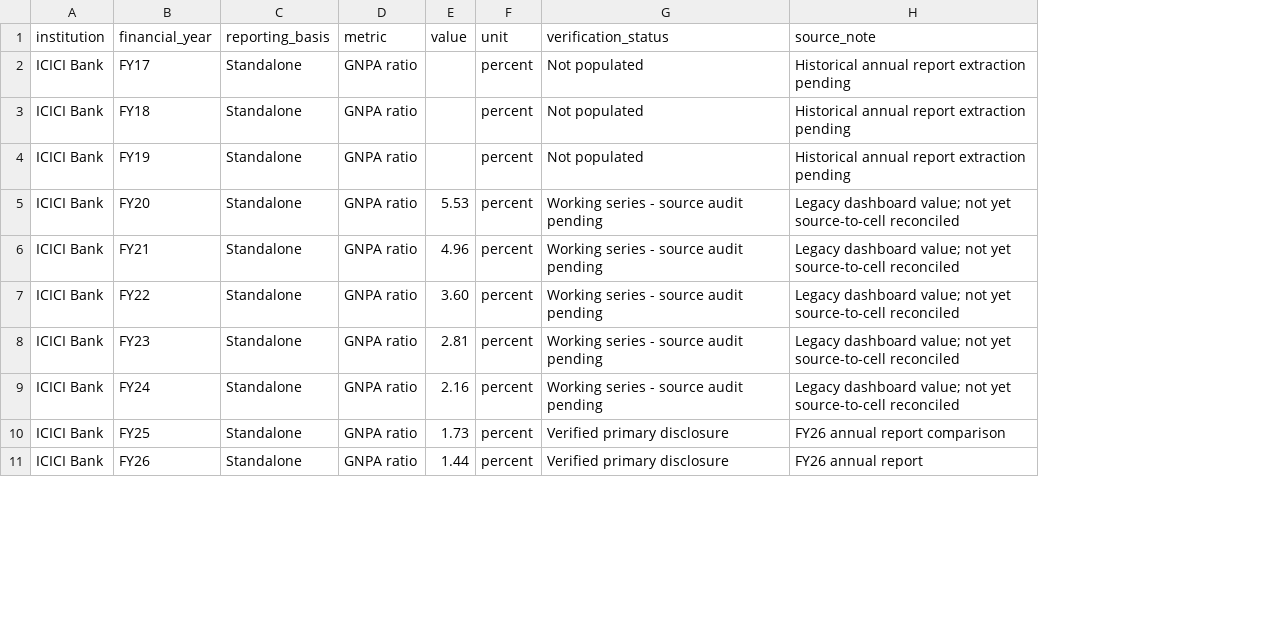
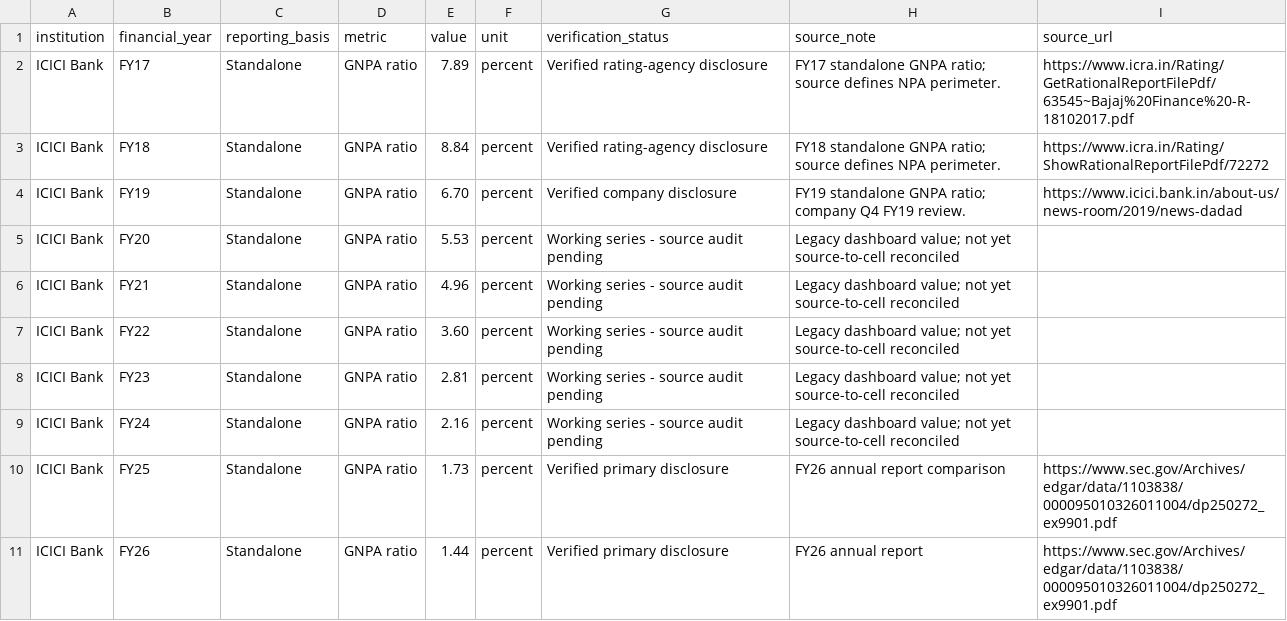
Before and after one commit to chet27g-hub/FRA-Credit-Risk-Analysis, a CSV file: data/historical_credit_risk_working.csv, drawn as a sheet; only a part is shown; the diff covers the shown part only; the diff names each change by its address in the sheet, - before the commit and + after, or states it on an @@ line.

Commit message:
Complete ICICI FY2017-FY2019 GNPA NNPA PCR series with cited sources and source-status fields

```diff
--- a/data/historical_credit_risk_working.csv
+++ b/data/historical_credit_risk_working.csv
+column I (source_url), rows 2-11: https://www.icra.in/Rating/GetRationalReportFilePdf/63545~Bajaj%20Finance%20-R-18102017.pdf | https://www.icra.in/Rating/ShowRationalReportFilePdf/72272 | https://www.icici.bank.in/about-us/news-room/2019/news-dadad |  |  |  |  |  | https://www.sec.gov/Archives/edgar/data/1103838/000095010326011004/dp250272_ex9901.pdf | https://www.sec.gov/Archives/edgar/data/1103838/000095010326011004/dp250272_ex9901.pdf
-E2 (value): (empty)
+E2 (value): 7.89
-G2:G3 (verification_status): Not populated
+G2:G3 (verification_status): Verified rating-agency disclosure
-H2 (source_note): Historical annual report extraction pending
+H2 (source_note): FY17 standalone GNPA ratio; source defines NPA perimeter.
-E3 (value): (empty)
+E3 (value): 8.84
-H3 (source_note): Historical annual report extraction pending
+H3 (source_note): FY18 standalone GNPA ratio; source defines NPA perimeter.
-E4 (value): (empty)
+E4 (value): 6.70
-G4 (verification_status): Not populated
+G4 (verification_status): Verified company disclosure
-H4 (source_note): Historical annual report extraction pending
+H4 (source_note): FY19 standalone GNPA ratio; company Q4 FY19 review.
```
Also changed, not shown: 18 edited cells elsewhere in this file.
